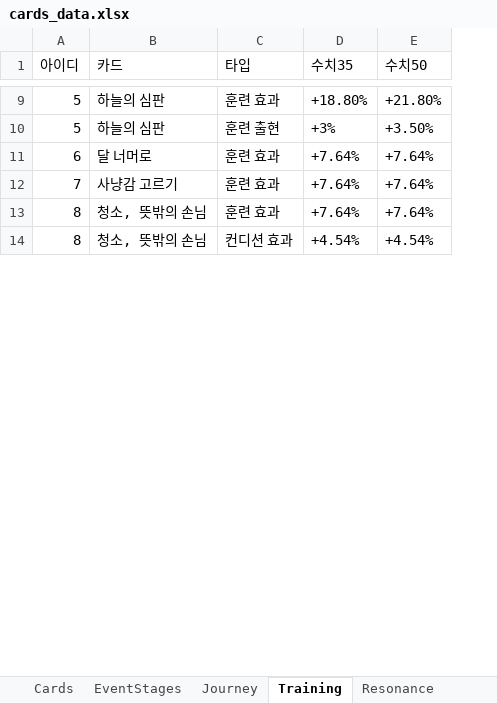
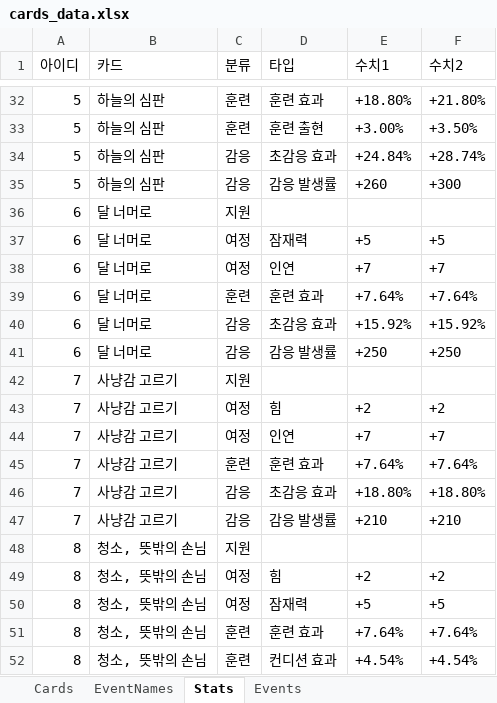
Before and after one commit to kanohban/StarSaviorArcanaDB, an Excel workbook: cards_data.xlsx, sheet Stats, drawn as a sheet; only a part is shown, gaps mark what is left out; values as stored, in another font and other column widths than the file's, no borders; addresses are those after the commit; the diff covers the shown part only; the diff names each change by its address in the sheet, - before the commit and + after, or states it on an @@ line.

```diff
--- a/cards_data.xlsx (sheet Stats)
+++ b/cards_data.xlsx (sheet Stats)
-sheet tab: Journey
+sheet tab: EventNames
-sheet tab: Training
+sheet tab: Stats
-sheet tab: Resonance
+sheet tab: Events
-sheet tab: EventStages
+column C (분류), rows 32-33: 훈련 | 훈련; row 39: 훈련; row 45: 훈련; rows 51-52: 훈련 | 훈련
-E1: 수치35
+E1: 수치1
-F1: 수치50
+F1: 수치2
-E33 (수치1): +3%
+E33 (수치1): +3.00%
+row 34: 5 | 하늘의 심판 | 감응 | 초감응 효과 | +24.84% | +28.74%
+row 35: 5 | 하늘의 심판 | 감응 | 감응 발생률 | +260 | +300
+row 36: 6 | 달 너머로 | 지원
+row 37: 6 | 달 너머로 | 여정 | 잠재력 | +5 | +5
+row 38: 6 | 달 너머로 | 여정 | 인연 | +7 | +7
+row 40: 6 | 달 너머로 | 감응 | 초감응 효과 | +15.92% | +15.92%
+row 41: 6 | 달 너머로 | 감응 | 감응 발생률 | +250 | +250
+row 42: 7 | 사냥감 고르기 | 지원
+row 43: 7 | 사냥감 고르기 | 여정 | 힘 | +2 | +2
+row 44: 7 | 사냥감 고르기 | 여정 | 인연 | +7 | +7
+row 46: 7 | 사냥감 고르기 | 감응 | 초감응 효과 | +18.80% | +18.80%
+row 47: 7 | 사냥감 고르기 | 감응 | 감응 발생률 | +210 | +210
+row 48: 8 | 청소, 뜻밖의 손님 | 지원
+row 49: 8 | 청소, 뜻밖의 손님 | 여정 | 힘 | +2 | +2
+row 50: 8 | 청소, 뜻밖의 손님 | 여정 | 잠재력 | +5 | +5
```
Also changed, not shown: 141 added rows and 13 edited cells elsewhere in this sheet, sheet Events, sheet EventNames, sheet Cards, other sheet tabs, 10 other files.
